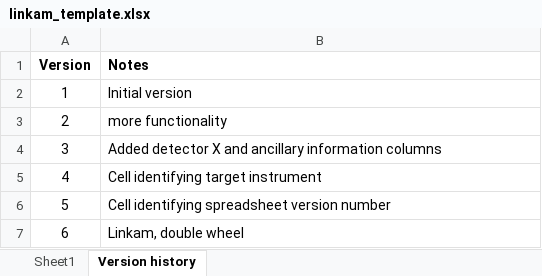
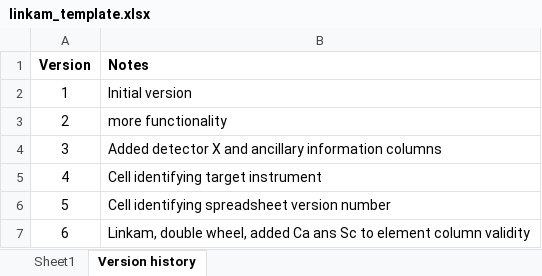
Before and after one commit to NSLS-II-BMM/profile_collection, an Excel workbook: startup/linkam_template.xlsx, sheet Version history, drawn as a sheet; values as stored, in another font and other column widths than the file's, no borders; the diff names each change by its address in the sheet, - before the commit and + after, or states it on an @@ line.

```diff
--- a/startup/linkam_template.xlsx (sheet Version history)
+++ b/startup/linkam_template.xlsx (sheet Version history)
-B7 (Notes): Linkam, double wheel
+B7 (Notes): Linkam, double wheel, added Ca ans Sc to element column validity
```
Also changed, not shown: sheet Sheet1, charts or pictures, startup/wheel_template.xlsx, 13 other files.
